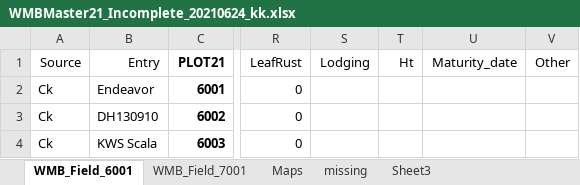
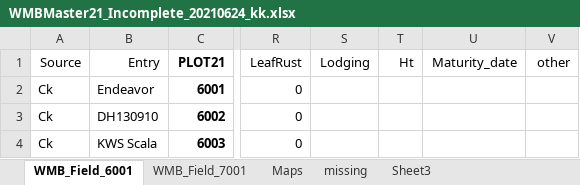
Before and after one commit to karlkunze/BarleyGermination-KK, an Excel workbook: data/Winter_DH/2021/Field_data/WMBMaster21_Incomplete_20210624_kk.xlsx, sheet WMB_Field_6001, drawn as a sheet; only a part is shown, gaps mark what is left out; values as stored, in another font and other column widths than the file's, no borders; the diff names each change by its address in the sheet, - before the commit and + after, or states it on an @@ line.

Commit message:
added winter 2021 incomplete data

```diff
--- a/data/Winter_DH/2021/Field_data/WMBMaster21_Incomplete_20210624_kk.xlsx (sheet WMB_Field_6001)
+++ b/data/Winter_DH/2021/Field_data/WMBMaster21_Incomplete_20210624_kk.xlsx (sheet WMB_Field_6001)
-V1: Other
+V1: other
```
Also changed, not shown: 2 other files.
